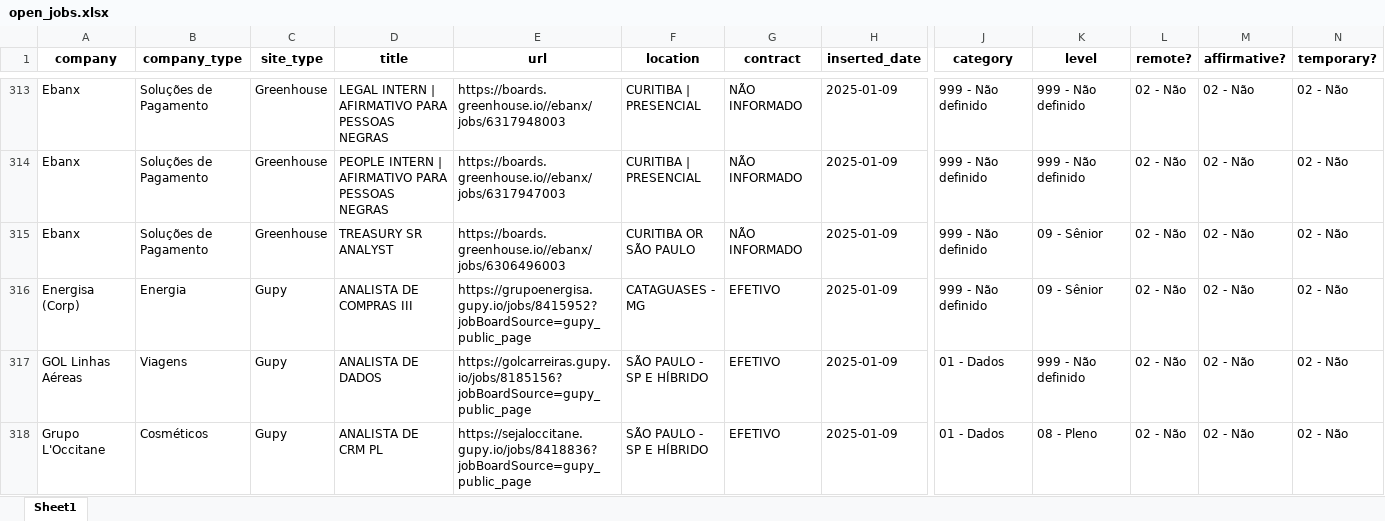
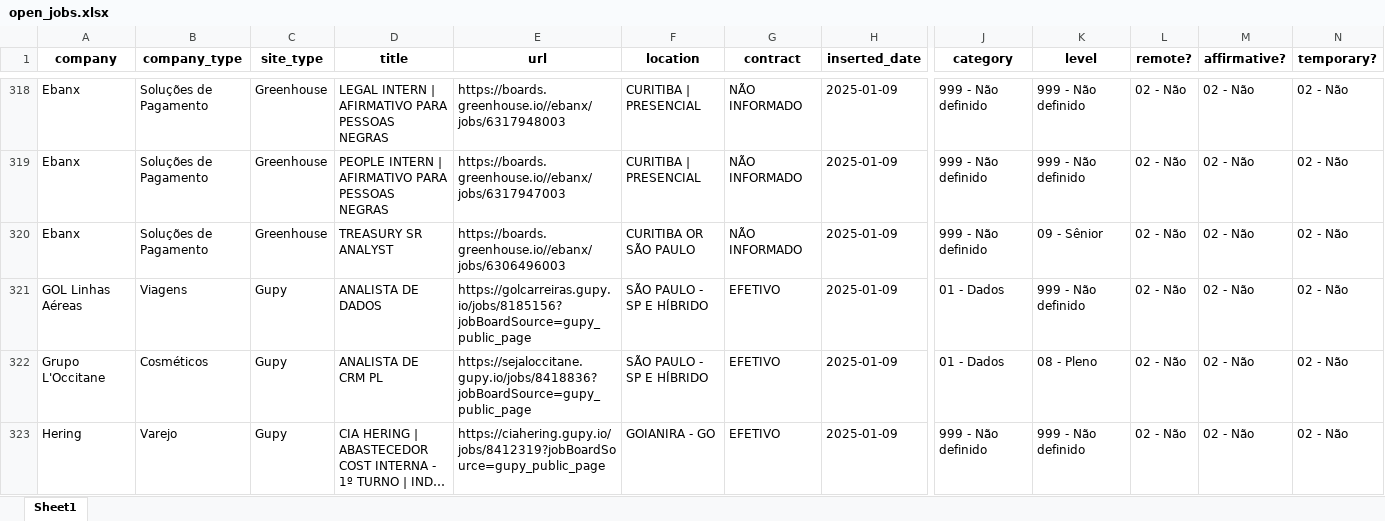
Before and after one commit to eualannascimento/site-projeto-classifica-vagas, an Excel workbook: assets/data/xlsx/open_jobs.xlsx, sheet Sheet1, drawn as a sheet; only a part is shown, gaps mark what is left out; the shorter side is filled out with more unchanged rows; long unchanged cells end in …; values as stored, in another font and other column widths than the file's, no borders; removed rows and columns are numbered as before the commit, all else as after; rows hold the shown columns only; the diff covers the shown part only; the diff names each change by its address in the sheet, - before the commit and + after, or states it on an @@ line.

```diff
--- a/assets/data/xlsx/open_jobs.xlsx (sheet Sheet1)
+++ b/assets/data/xlsx/open_jobs.xlsx (sheet Sheet1)
-row 316: Energisa (Corp) | Energia | Gupy | ANALISTA DE COMPRAS III | https://grupoenergisa.gupy.io/jobs/8415952?jobBoardSource=gupy_public_page | CATAGUASES - MG | EFETIVO | 2025-01-09 | 999 - Não definido | 09 - Sênior | 02 - Não | 02 - Não | 02 - Não
```
Also changed, not shown: 11 added rows and 14 removed rows elsewhere in this sheet, 1 other file.
